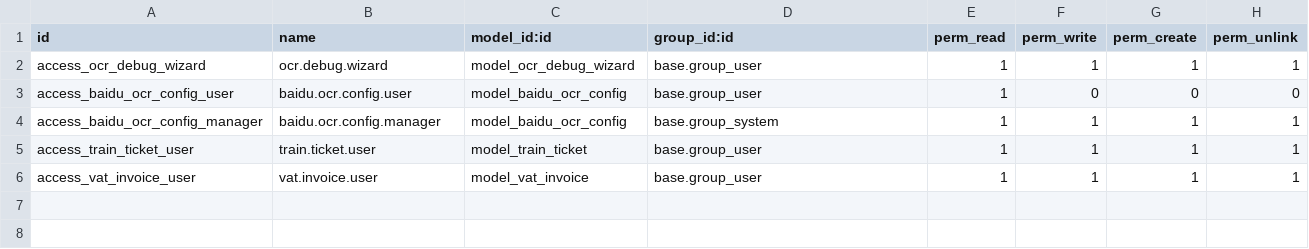
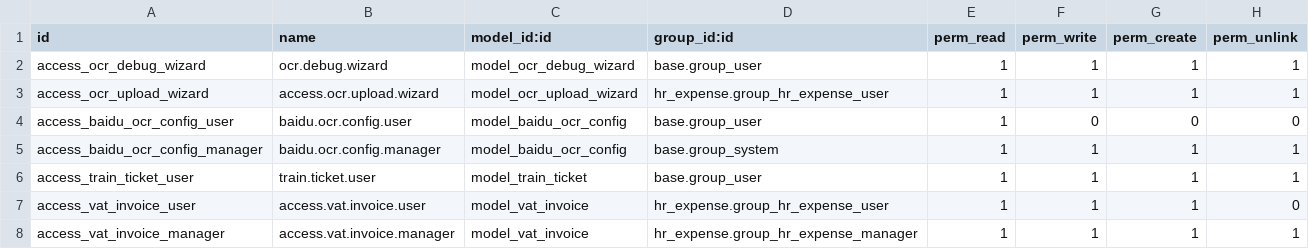
Before and after one commit to Reol1017/odoo17, a CSV file: baidu_ocr_expense/security/ir.model.access.csv, drawn as a sheet.

```diff
--- a/baidu_ocr_expense/security/ir.model.access.csv
+++ b/baidu_ocr_expense/security/ir.model.access.csv
@@ -2,2 +2,3 @@ id,name,model_id:id,group_id:id,perm_read,perm_write,perm_create,perm_unlink
 access_ocr_debug_wizard,ocr.debug.wizard,model_ocr_debug_wizard,base.group_user,1,1,1,1
+access_ocr_upload_wizard,access.ocr.upload.wizard,model_ocr_upload_wizard,hr_expense.group_hr_expense_user,1,1,1,1
 access_baidu_ocr_config_user,baidu.ocr.config.user,model_baidu_ocr_config,base.group_user,1,0,0,0
@@ -5,2 +6,3 @@ access_baidu_ocr_config_manager,baidu.ocr.config.manager,model_baidu_ocr_config,
 access_train_ticket_user,train.ticket.user,model_train_ticket,base.group_user,1,1,1,1
-access_vat_invoice_user,vat.invoice.user,model_vat_invoice,base.group_user,1,1,1,1
+access_vat_invoice_user,access.vat.invoice.user,model_vat_invoice,hr_expense.group_hr_expense_user,1,1,1,0
+access_vat_invoice_manager,access.vat.invoice.manager,model_vat_invoice,hr_expense.group_hr_expense_manager,1,1,1,1
```
Also changed, not shown: 21 other files.
